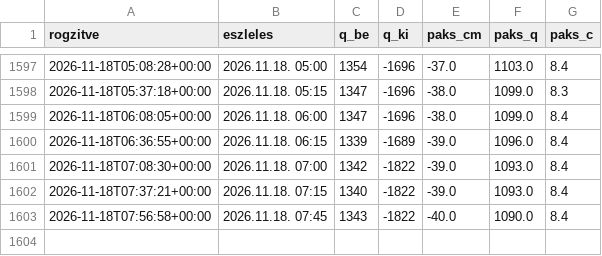
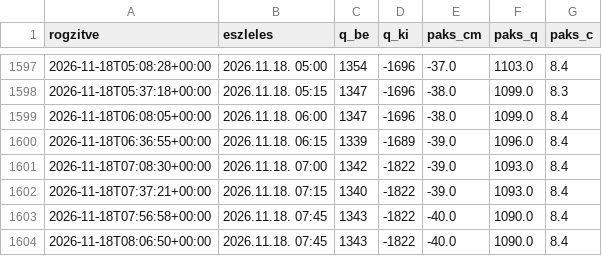
Before and after one commit to lpapp68/basin, a CSV file: archiv/oras.csv, drawn as a sheet; only a part is shown, gaps mark what is left out; the diff names each change by its address in the sheet, - before the commit and + after, or states it on an @@ line.

```diff
--- a/archiv/oras.csv
+++ b/archiv/oras.csv
+row 1604: 2026-11-18T08:06:50+00:00 | 2026.11.18. 07:45 | 1343 | -1822 | -40.0 | 1090.0 | 8.4
```
Also changed, not shown: archiv/napi.csv, 2 other files.
